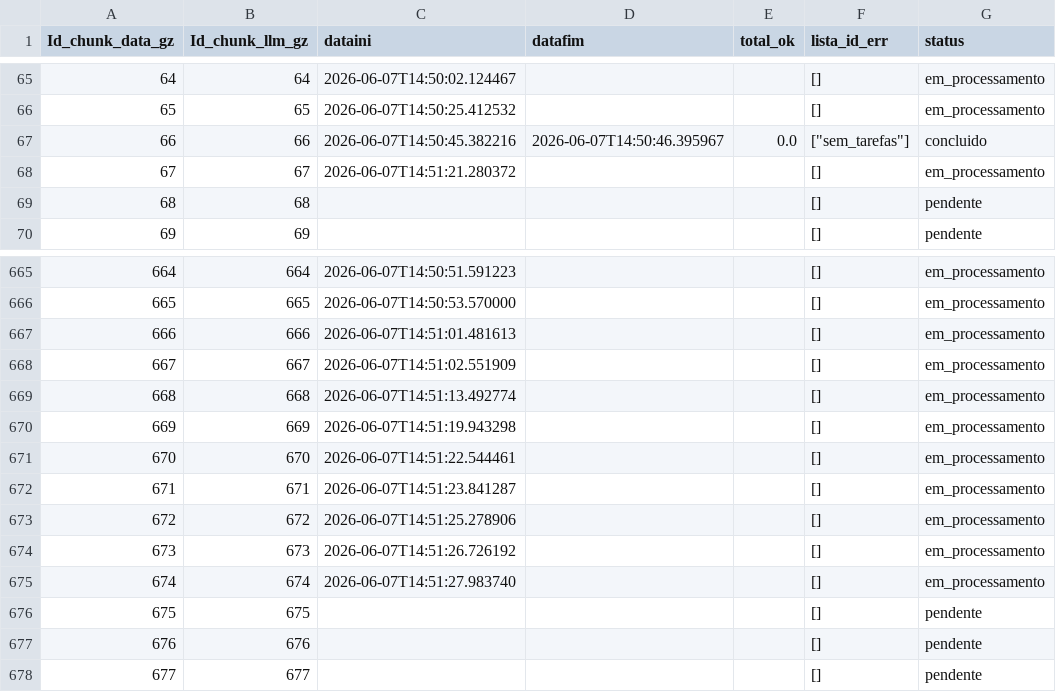
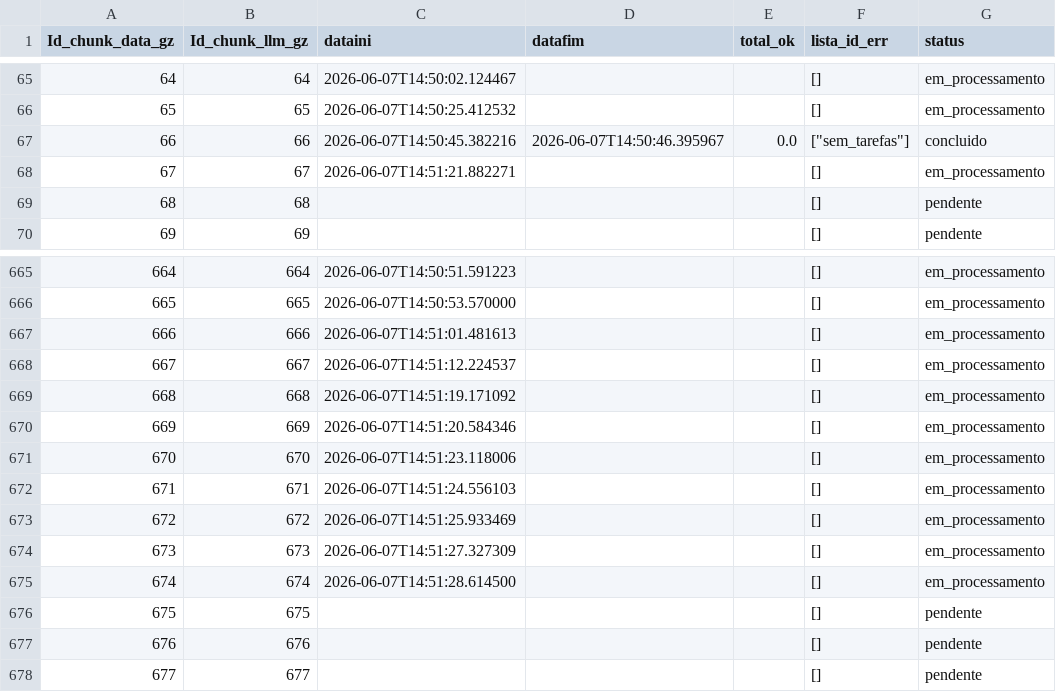
Before and after one commit to carlex22/PARA3, a CSV file: new_tracking_processamento_up.csv, drawn as a sheet; only a part is shown, gaps mark what is left out.

Commit message:
🔒 LOCK chunk 674

```diff
--- a/new_tracking_processamento_up.csv
+++ b/new_tracking_processamento_up.csv
@@ -67,3 +67,3 @@ Id_chunk_data_gz,Id_chunk_llm_gz,dataini,datafim,total_ok,lista_id_err,status
 66,66,2026-06-07T14:50:45.382216,2026-06-07T14:50:46.395967,0.0,"[""sem_tarefas""]",concluido
-67,67,2026-06-07T14:51:21.280372,,,[],em_processamento
+67,67,2026-06-07T14:51:21.882271,,,[],em_processamento
 68,68,,,,[],pendente
@@ -667,10 +667,10 @@ Id_chunk_data_gz,Id_chunk_llm_gz,dataini,datafim,total_ok,lista_id_err,status
 666,666,2026-06-07T14:51:01.481613,,,[],em_processamento
-667,667,2026-06-07T14:51:02.551909,,,[],em_processamento
-668,668,2026-06-07T14:51:13.492774,,,[],em_processamento
-669,669,2026-06-07T14:51:19.943298,,,[],em_processamento
-670,670,2026-06-07T14:51:22.544461,,,[],em_processamento
-671,671,2026-06-07T14:51:23.841287,,,[],em_processamento
-672,672,2026-06-07T14:51:25.278906,,,[],em_processamento
-673,673,2026-06-07T14:51:26.726192,,,[],em_processamento
-674,674,2026-06-07T14:51:27.983740,,,[],em_processamento
+667,667,2026-06-07T14:51:12.224537,,,[],em_processamento
+668,668,2026-06-07T14:51:19.171092,,,[],em_processamento
+669,669,2026-06-07T14:51:20.584346,,,[],em_processamento
+670,670,2026-06-07T14:51:23.118006,,,[],em_processamento
+671,671,2026-06-07T14:51:24.556103,,,[],em_processamento
+672,672,2026-06-07T14:51:25.933469,,,[],em_processamento
+673,673,2026-06-07T14:51:27.327309,,,[],em_processamento
+674,674,2026-06-07T14:51:28.614500,,,[],em_processamento
 675,675,,,,[],pendente
```
